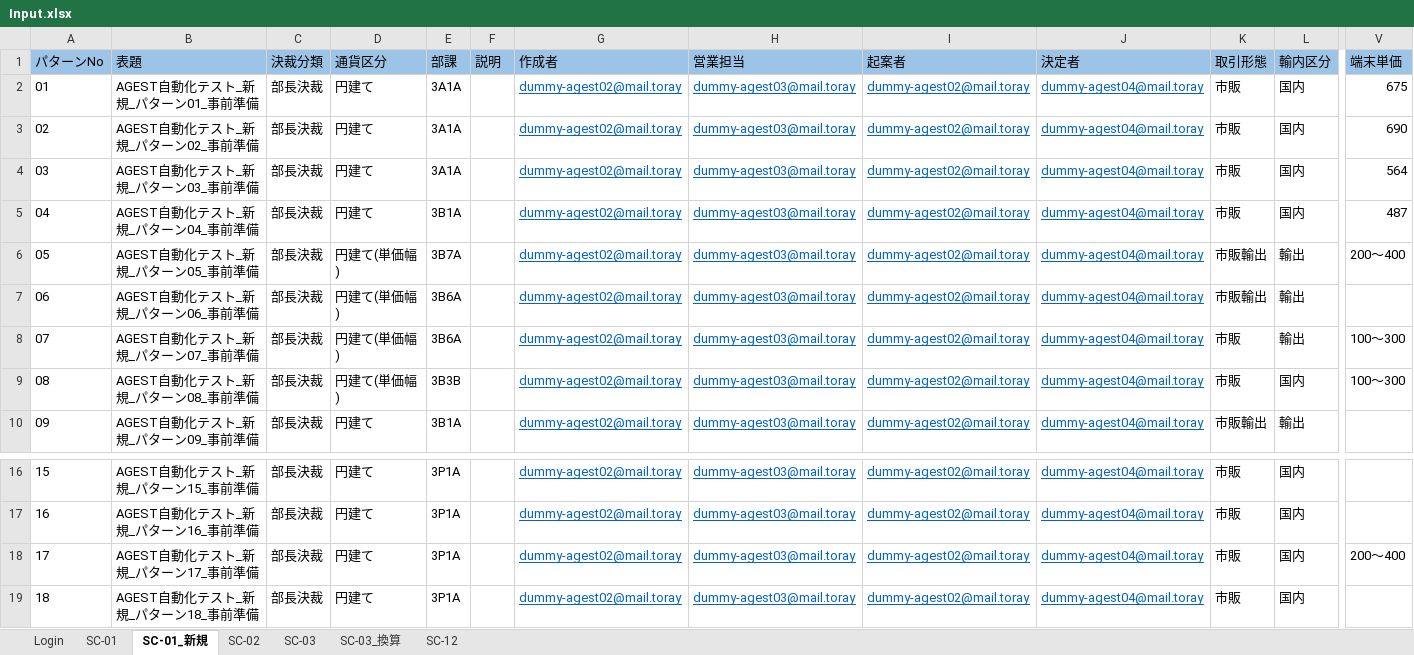
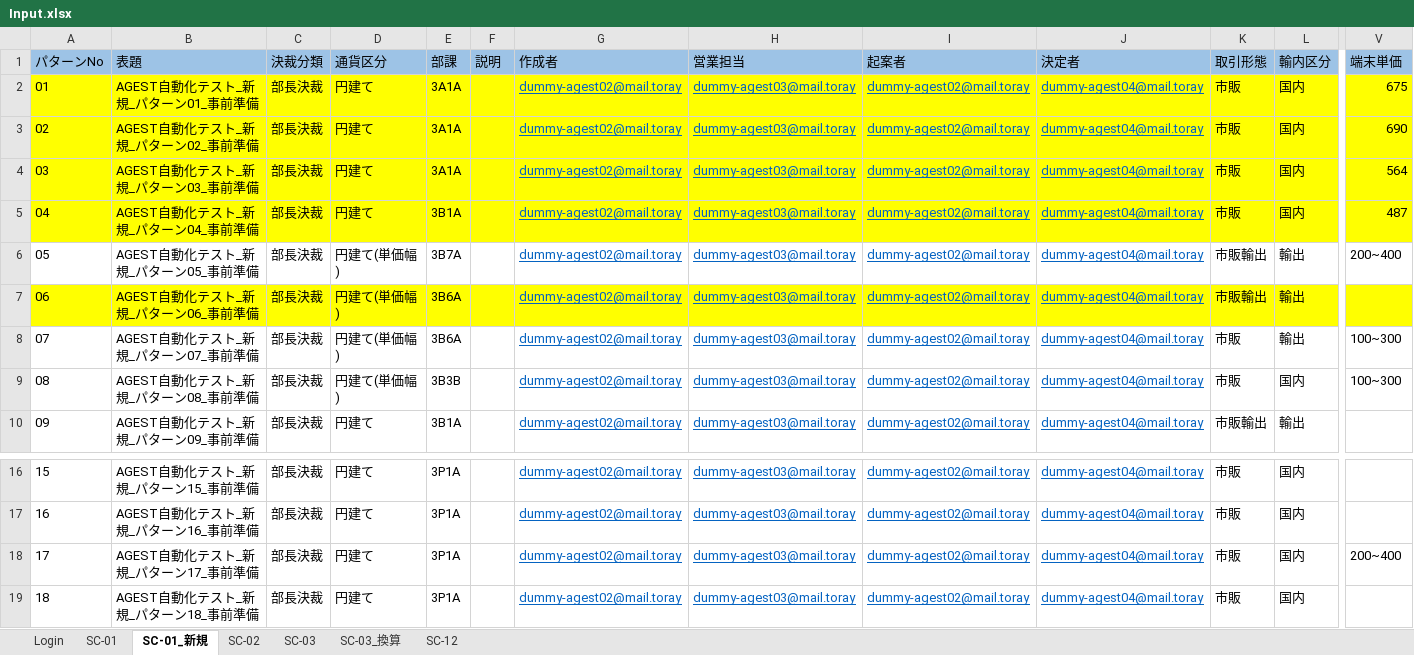
Before and after one commit to hoathanhdao/-, an Excel workbook: Input.xlsx, sheet SC-01_新規, drawn as a sheet; only a part is shown, gaps mark what is left out; values as stored, in another font and other column widths than the file's, no borders; the diff covers the shown part only; the diff names each change by its address in the sheet, - before the commit and + after, or states it on an @@ line.

Commit message:
Update Input.xlsx

```diff
--- a/Input.xlsx (sheet SC-01_新規)
+++ b/Input.xlsx (sheet SC-01_新規)
-A2:V5 fill: none
+A2:V5 fill: #FFFF00
-V6 (端末単価): 200～400
+V6 (端末単価): 200~400
-A7:V7 fill: none
+A7:V7 fill: #FFFF00
-V8:V9 (端末単価): 100～300
+V8:V9 (端末単価): 100~300
-V18 (端末単価): 200～400
+V18 (端末単価): 200~400
```
Also changed, not shown: cell formats elsewhere in this sheet.
